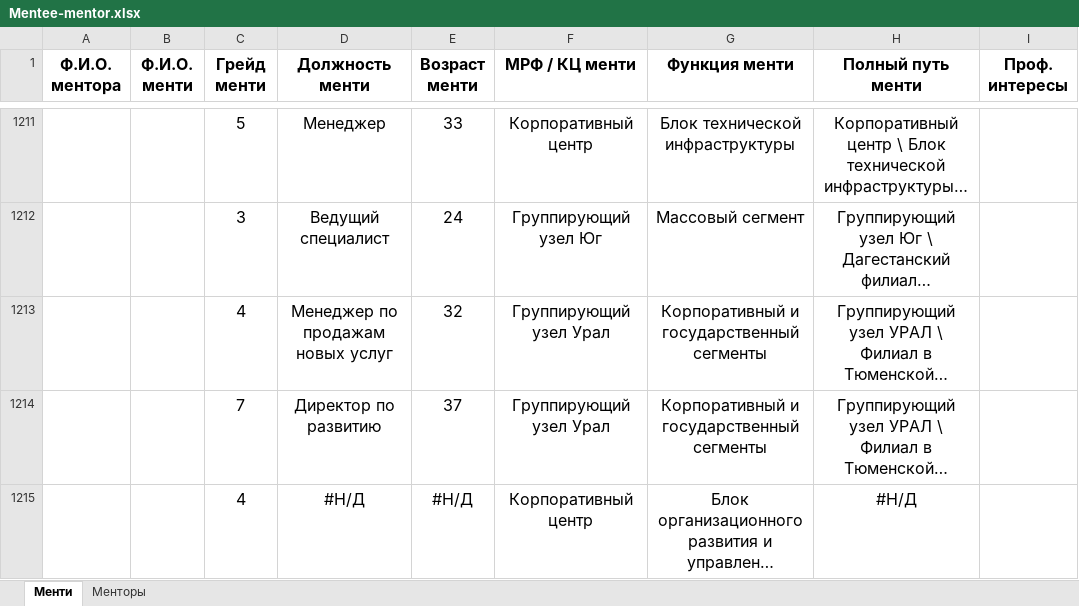
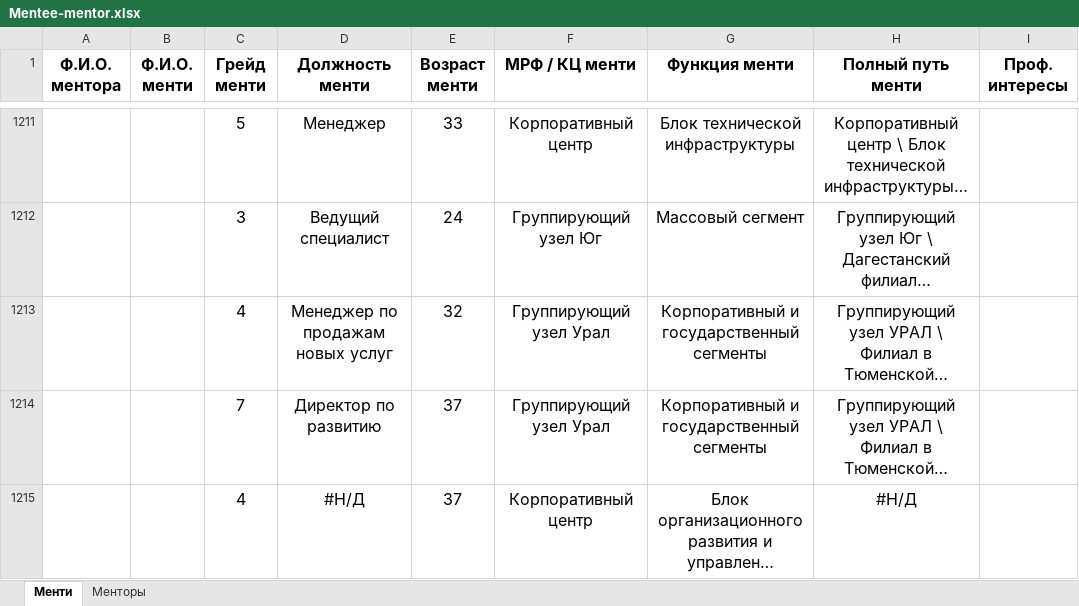
Before and after one commit to alimagadovk/MITW_Hack, an Excel workbook: Mentee-mentor.xlsx, sheet Менти, drawn as a sheet; only a part is shown, gaps mark what is left out; long unchanged cells end in …; values as stored, in another font and other column widths than the file's, no borders; charts and pictures not drawn; the diff names each change by its address in the sheet, - before the commit and + after, or states it on an @@ line.

```diff
--- a/Mentee-mentor.xlsx (sheet Менти)
+++ b/Mentee-mentor.xlsx (sheet Менти)
-E1215 (Возраст менти): #Н/Д
+E1215 (Возраст менти): 37
```
Also changed, not shown: sheet Менторы, charts or pictures.
